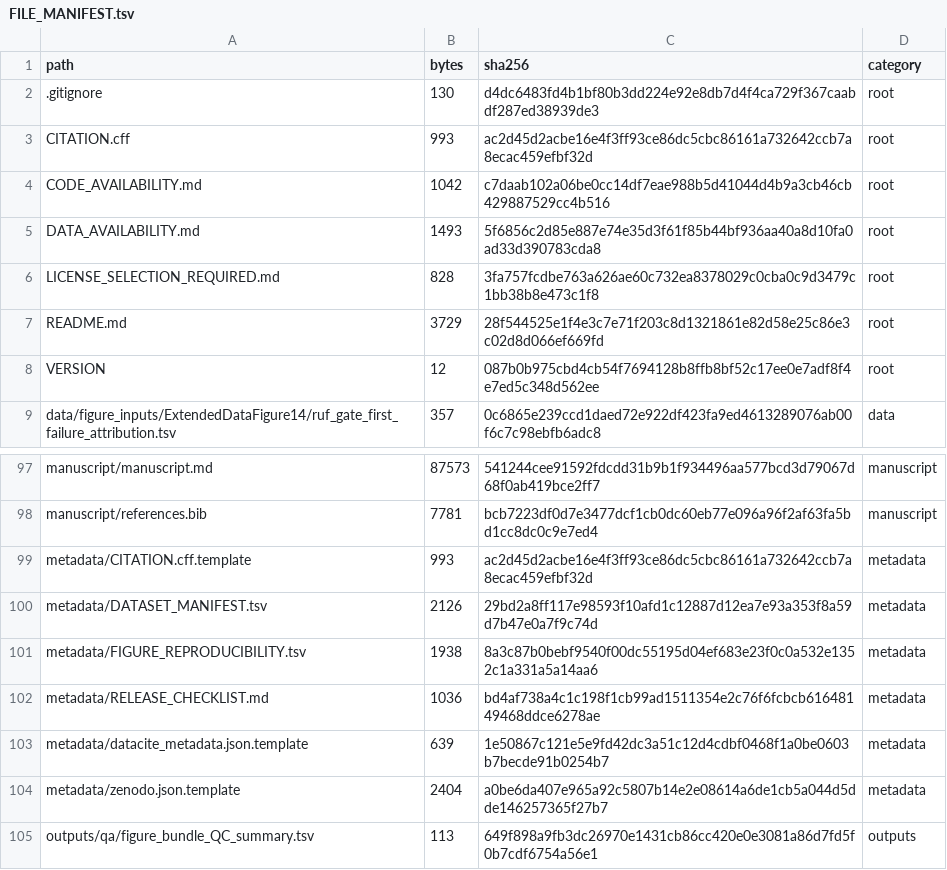
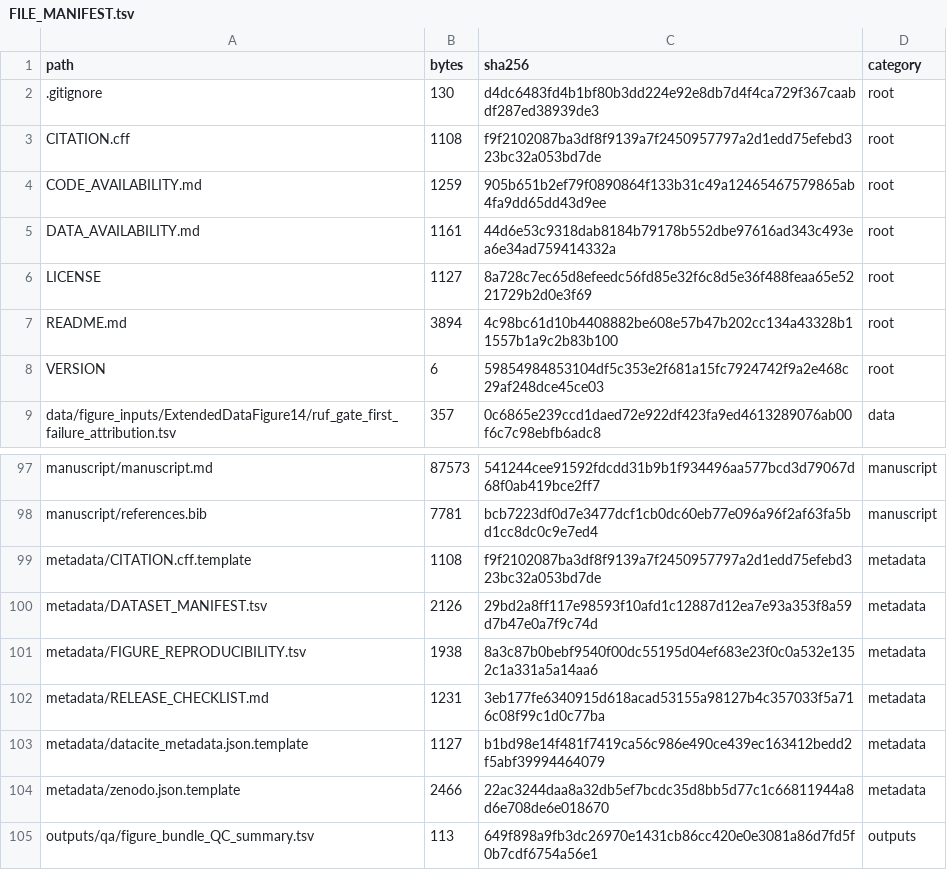
Before and after one commit to liolio202070/als-ftd-cell-context-programmes, a TSV file: metadata/FILE_MANIFEST.tsv, drawn as a sheet; only a part is shown, gaps mark what is left out.

Commit message:
Finalize public release metadata and license

```diff
--- a/metadata/FILE_MANIFEST.tsv
+++ b/metadata/FILE_MANIFEST.tsv
@@ -2,8 +2,8 @@ path	bytes	sha256	category
 .gitignore	130	d4dc6483fd4b1bf80b3dd224e92e8db7d4f4ca729f367caabdf287ed38939de3	root
-CITATION.cff	993	ac2d45d2acbe16e4f3ff93ce86dc5cbc86161a732642ccb7a8ecac459efbf32d	root
-CODE_AVAILABILITY.md	1042	c7daab102a06be0cc14df7eae988b5d41044d4b9a3cb46cb429887529cc4b516	root
-DATA_AVAILABILITY.md	1493	5f6856c2d85e887e74e35d3f61f85b44bf936aa40a8d10fa0ad33d390783cda8	root
-LICENSE_SELECTION_REQUIRED.md	828	3fa757fcdbe763a626ae60c732ea8378029c0cba0c9d3479c1bb38b8e473c1f8	root
-README.md	3729	28f544525e1f4e3c7e71f203c8d1321861e82d58e25c86e3c02d8d066ef669fd	root
-VERSION	12	087b0b975cbd4cb54f7694128b8ffb8bf52c17ee0e7adf8f4e7ed5c348d562ee	root
+CITATION.cff	1108	f9f2102087ba3df8f9139a7f2450957797a2d1edd75efebd323bc32a053bd7de	root
+CODE_AVAILABILITY.md	1259	905b651b2ef79f0890864f133b31c49a12465467579865ab4fa9dd65dd43d9ee	root
+DATA_AVAILABILITY.md	1161	44d6e53c9318dab8184b79178b552dbe97616ad343c493ea6e34ad759414332a	root
+LICENSE	1127	8a728c7ec65d8efeedc56fd85e32f6c8d5e36f488feaa65e5221729b2d0e3f69	root
+README.md	3894	4c98bc61d10b4408882be608e57b47b202cc134a43328b11557b1a9c2b83b100	root
+VERSION	6	59854984853104df5c353e2f681a15fc7924742f9a2e468c29af248dce45ce03	root
 data/figure_inputs/ExtendedDataFigure14/ruf_gate_first_failure_attribution.tsv	357	0c6865e239ccd1daed72e922df423fa9ed4613289076ab00f6c7c98ebfb6adc8	data
@@ -98,8 +98,8 @@ manuscript/manuscript.md	87573	541244cee91592fdcdd31b9b1f934496aa577bcd3d79067d6
 manuscript/references.bib	7781	bcb7223df0d7e3477dcf1cb0dc60eb77e096a96f2af63fa5bd1cc8dc0c9e7ed4	manuscript
-metadata/CITATION.cff.template	993	ac2d45d2acbe16e4f3ff93ce86dc5cbc86161a732642ccb7a8ecac459efbf32d	metadata
+metadata/CITATION.cff.template	1108	f9f2102087ba3df8f9139a7f2450957797a2d1edd75efebd323bc32a053bd7de	metadata
 metadata/DATASET_MANIFEST.tsv	2126	29bd2a8ff117e98593f10afd1c12887d12ea7e93a353f8a59d7b47e0a7f9c74d	metadata
 metadata/FIGURE_REPRODUCIBILITY.tsv	1938	8a3c87b0bebf9540f00dc55195d04ef683e23f0c0a532e1352c1a331a5a14aa6	metadata
-metadata/RELEASE_CHECKLIST.md	1036	bd4af738a4c1c198f1cb99ad1511354e2c76f6fcbcb61648149468ddce6278ae	metadata
-metadata/datacite_metadata.json.template	639	1e50867c121e5e9fd42dc3a51c12d4cdbf0468f1a0be0603b7becde91b0254b7	metadata
-metadata/zenodo.json.template	2404	a0be6da407e965a92c5807b14e2e08614a6de1cb5a044d5dde146257365f27b7	metadata
+metadata/RELEASE_CHECKLIST.md	1231	3eb177fe6340915d618acad53155a98127b4c357033f5a716c08f99c1d0c77ba	metadata
+metadata/datacite_metadata.json.template	1127	b1bd98e14f481f7419ca56c986e490ce439ec163412bedd2f5abf39994464079	metadata
+metadata/zenodo.json.template	2466	22ac3244daa8a32db5ef7bcdc35d8bb5d77c1c66811944a8d6e708de6e018670	metadata
 outputs/qa/figure_bundle_QC_summary.tsv	113	649f898a9fb3dc26970e1431cb86cc420e0e3081a86d7fd5f0b7cdf6754a56e1	outputs
```
Also changed, not shown: 12 other files.
